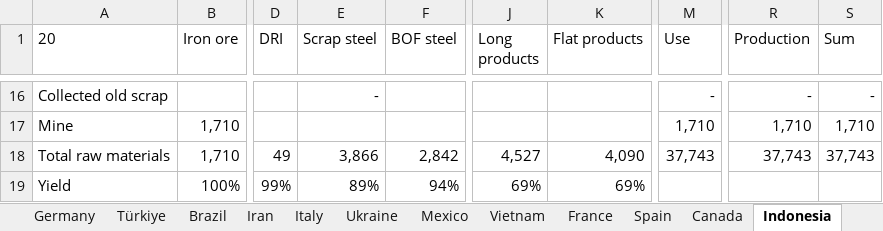
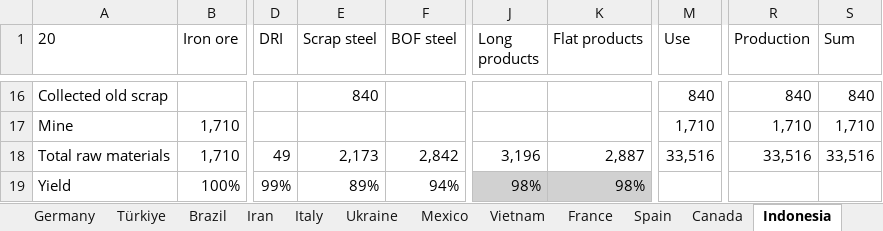
Before and after one commit to takumawatari/steel-flows-sankey, an Excel workbook: data/data_2015.xlsx, sheet Indonesia, drawn as a sheet; only a part is shown, gaps mark what is left out; values as stored, in another font and other column widths than the file's, no borders; the diff covers the shown part only; the diff names each change by its address in the sheet, - before the commit and + after, or states it on an @@ line.

Commit message:
Update Indonesia

```diff
--- a/data/data_2015.xlsx (sheet Indonesia)
+++ b/data/data_2015.xlsx (sheet Indonesia)
-E16 (Scrap steel): -
+E16 (Scrap steel): 840
-M16 (Use): -
+M16 (Use): 840
-R16 (Production): -
+R16 (Production): 840
-S16 (Sum): -
+S16 (Sum): 840
-E18 (Scrap steel): 3,866
+E18 (Scrap steel): 2,173
-J18 (Long products): 4,527
+J18 (Long products): 3,196
-K18 (Flat products): 4,090
+K18 (Flat products): 2,887
-M18 (Use): 37,743
+M18 (Use): 33,516
-R18 (Production): 37,743
+R18 (Production): 33,516
-S18 (Sum): 37,743
+S18 (Sum): 33,516
-J19 (Long products): 69%
+J19 (Long products): 98%
-J19:K19 fill: none
+J19:K19 fill: #D1D1D1
-K19 (Flat products): 69%
+K19 (Flat products): 98%
```
Also changed, not shown: 27 edited cells and cell formats elsewhere in this sheet, data/data_2005.xlsx, data/data_2010.xlsx, 2 other files.
